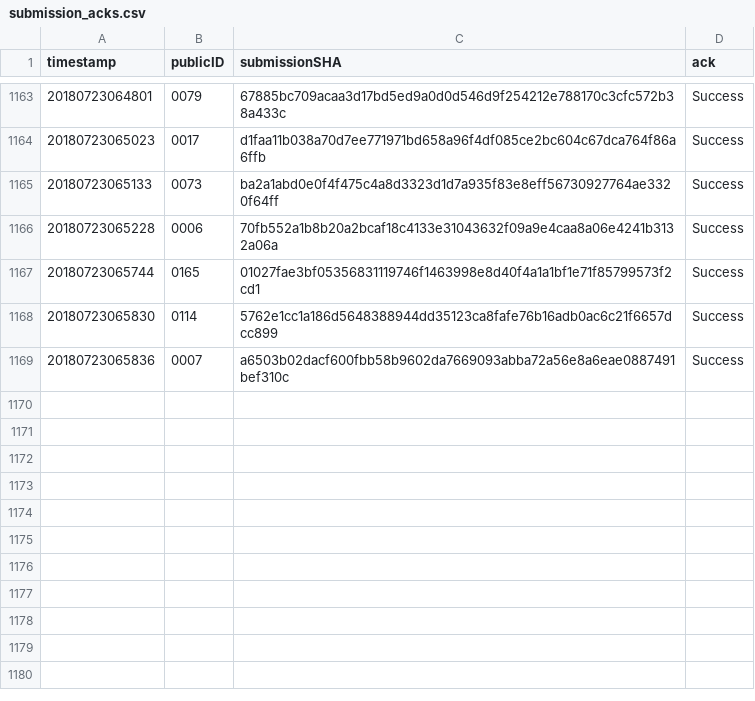
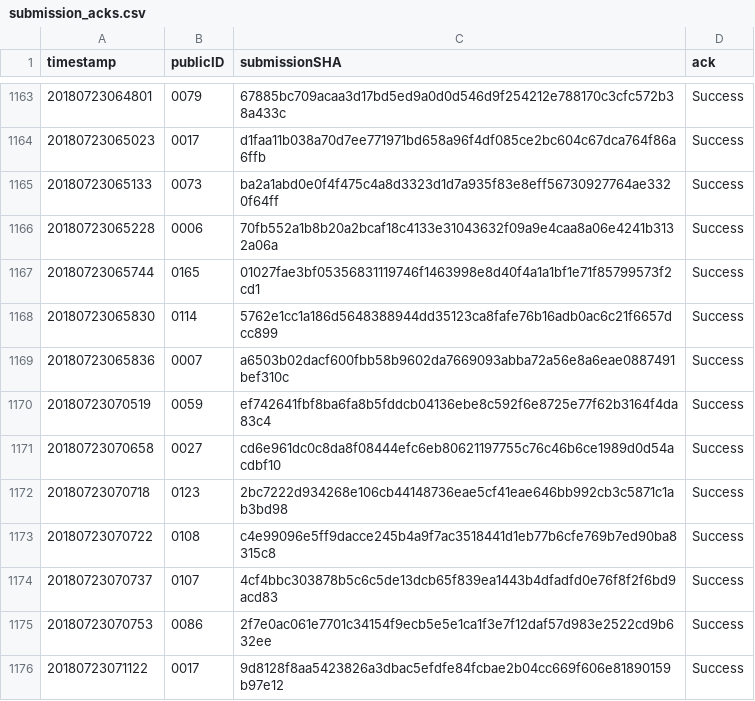
Before and after one commit to icfpcontest2018/icfpcontest2018.github.io, a CSV file: _data/submission_acks.csv, drawn as a sheet; only a part is shown, gaps mark what is left out; the diff names each change by its address in the sheet, - before the commit and + after, or states it on an @@ line.

Commit message:
Update submission_acks.

```diff
--- a/_data/submission_acks.csv
+++ b/_data/submission_acks.csv
+row 1170: 20180723070519 | 0059 | ef742641fbf8ba6fa8b5fddcb04136ebe8c592f6e8725e77f62b3164f4da83c4 | Success
+row 1171: 20180723070658 | 0027 | cd6e961dc0c8da8f08444efc6eb80621197755c76c46b6ce1989d0d54acdbf10 | Success
+row 1172: 20180723070718 | 0123 | 2bc7222d934268e106cb44148736eae5cf41eae646bb992cb3c5871c1ab3bd98 | Success
+row 1173: 20180723070722 | 0108 | c4e99096e5ff9dacce245b4a9f7ac3518441d1eb77b6cfe769b7ed90ba8315c8 | Success
+row 1174: 20180723070737 | 0107 | 4cf4bbc303878b5c6c5de13dcb65f839ea1443b4dfadfd0e76f8f2f6bd9acd83 | Success
+row 1175: 20180723070753 | 0086 | 2f7e0ac061e7701c34154f9ecb5e5e1ca1f3e7f12daf57d983e2522cd9b632ee | Success
+row 1176: 20180723071122 | 0017 | 9d8128f8aa5423826a3dbac5efdfe84fcbae2b04cc669f606e81890159b97e12 | Success
```
